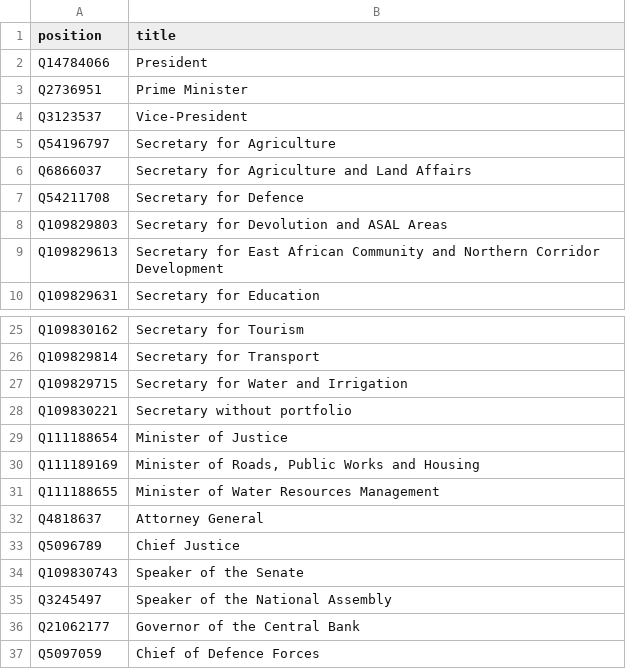
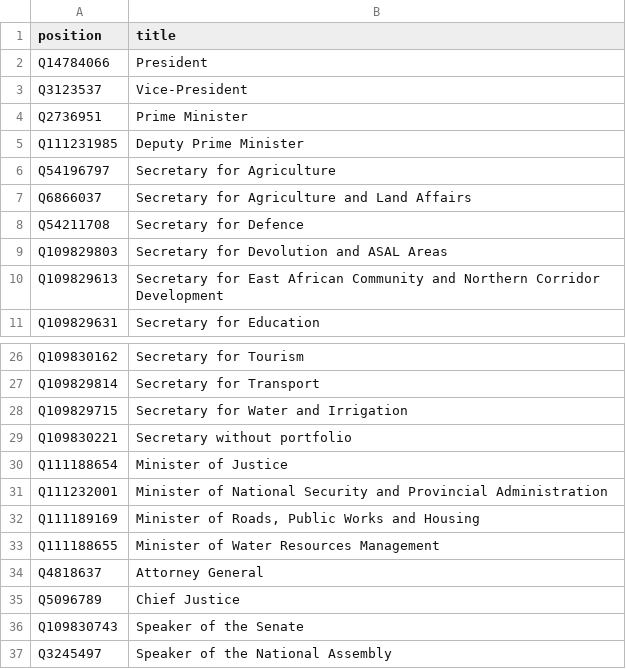
Before and after one commit to every-politician-scrapers/kenya, a CSV file: wikidata/wanted-positions.csv, drawn as a sheet; only a part is shown, gaps mark what is left out; the shorter side is filled out with more unchanged rows.

```diff
--- a/wikidata/wanted-positions.csv
+++ b/wikidata/wanted-positions.csv
@@ -2,4 +2,5 @@ position,title
 Q14784066,President
+Q3123537,Vice-President
 Q2736951,Prime Minister
-Q3123537,Vice-President
+Q111231985,Deputy Prime Minister
 Q54196797,Secretary for Agriculture
@@ -29,2 +30,3 @@ Q109830221,Secretary without portfolio
 Q111188654,Minister of Justice
+Q111232001,Minister of National Security and Provincial Administration
 Q111189169,"Minister of Roads, Public Works and Housing"
```
Also changed, not shown: wikidata/xtra-positions.csv, 1 other file.
